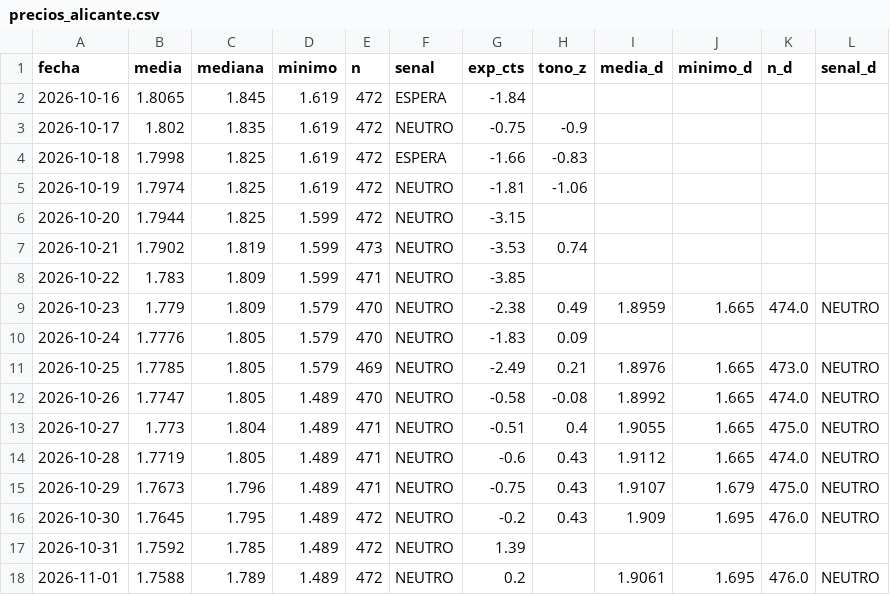
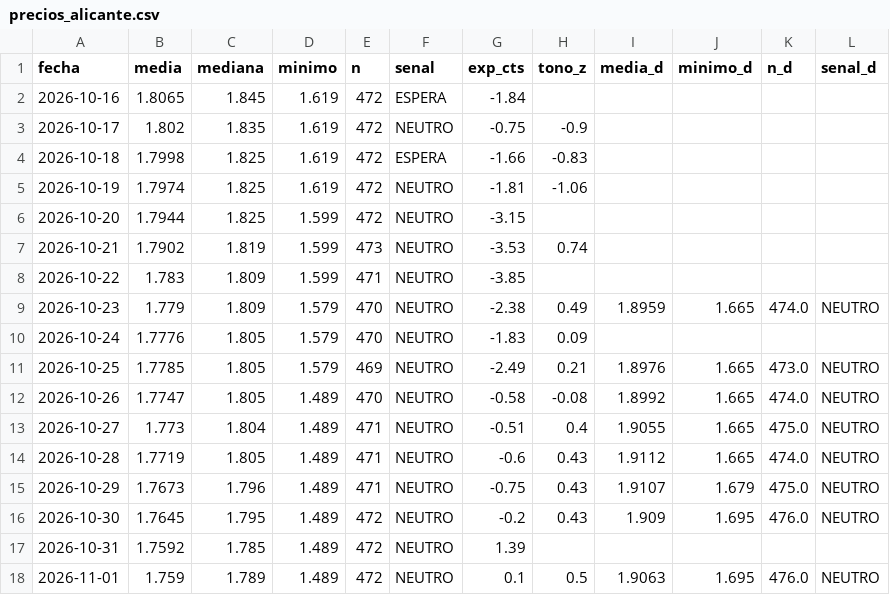
Before and after one commit to luismirallesm/gasoline_alert, a CSV file: data/precios_alicante.csv, drawn as a sheet.

```diff
--- a/data/precios_alicante.csv
+++ b/data/precios_alicante.csv
@@ -17,2 +17,2 @@ fecha,media,mediana,minimo,n,senal,exp_cts,tono_z,media_d,minimo_d,n_d,senal_d
 2026-10-31,1.7592,1.785,1.489,472,NEUTRO,1.39,,,,,
-2026-11-01,1.7588,1.789,1.489,472,NEUTRO,0.2,,1.9061,1.695,476.0,NEUTRO
+2026-11-01,1.759,1.789,1.489,472,NEUTRO,0.1,0.5,1.9063,1.695,476.0,NEUTRO
```
Also changed, not shown: 1 other file.
